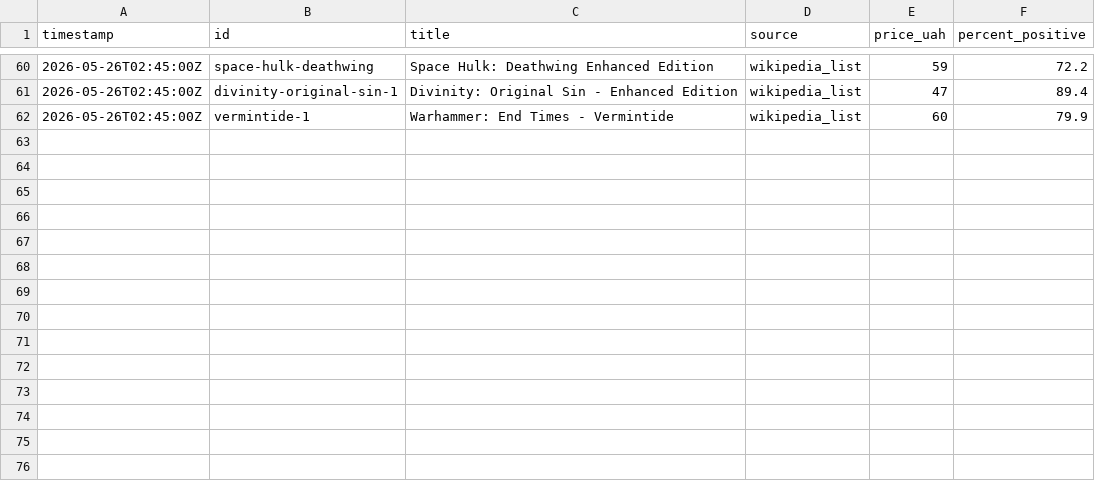
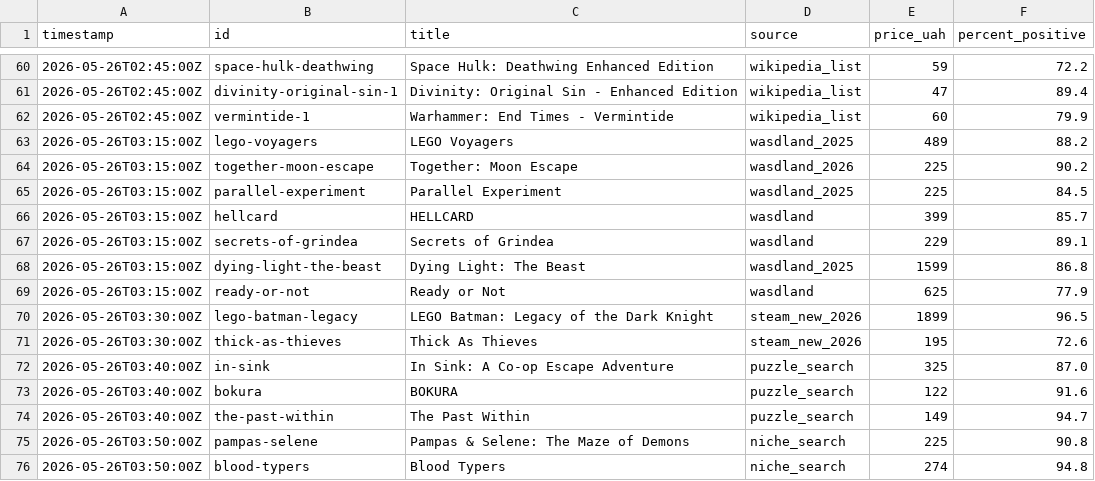
Before and after one commit to LoyEgor/pc-coop-games, a TSV file: .claude/skills/coop-hunter/state/added.tsv, drawn as a sheet; only a part is shown, gaps mark what is left out.

Commit message:
coop-hunter: batch +14 games (total 75, phase 1 wrapping)

```diff
--- a/.claude/skills/coop-hunter/state/added.tsv
+++ b/.claude/skills/coop-hunter/state/added.tsv
@@ -62 +62,15 @@ timestamp	id	title	source	price_uah	percent_positive
 2026-05-26T02:45:00Z	vermintide-1	Warhammer: End Times - Vermintide	wikipedia_list	60	79.9
+2026-05-26T03:15:00Z	lego-voyagers	LEGO Voyagers	wasdland_2025	489	88.2
+2026-05-26T03:15:00Z	together-moon-escape	Together: Moon Escape	wasdland_2026	225	90.2
+2026-05-26T03:15:00Z	parallel-experiment	Parallel Experiment	wasdland_2025	225	84.5
+2026-05-26T03:15:00Z	hellcard	HELLCARD	wasdland	399	85.7
+2026-05-26T03:15:00Z	secrets-of-grindea	Secrets of Grindea	wasdland	229	89.1
+2026-05-26T03:15:00Z	dying-light-the-beast	Dying Light: The Beast	wasdland_2025	1599	86.8
+2026-05-26T03:15:00Z	ready-or-not	Ready or Not	wasdland	625	77.9
+2026-05-26T03:30:00Z	lego-batman-legacy	LEGO Batman: Legacy of the Dark Knight	steam_new_2026	1899	96.5
+2026-05-26T03:30:00Z	thick-as-thieves	Thick As Thieves	steam_new_2026	195	72.6
+2026-05-26T03:40:00Z	in-sink	In Sink: A Co-op Escape Adventure	puzzle_search	325	87.0
+2026-05-26T03:40:00Z	bokura	BOKURA	puzzle_search	122	91.6
+2026-05-26T03:40:00Z	the-past-within	The Past Within	puzzle_search	149	94.7
+2026-05-26T03:50:00Z	pampas-selene	Pampas & Selene: The Maze of Demons	niche_search	225	90.8
+2026-05-26T03:50:00Z	blood-typers	Blood Typers	niche_search	274	94.8
```
Also changed, not shown: .claude/skills/coop-hunter/state/skipped.tsv, 3 other files.
